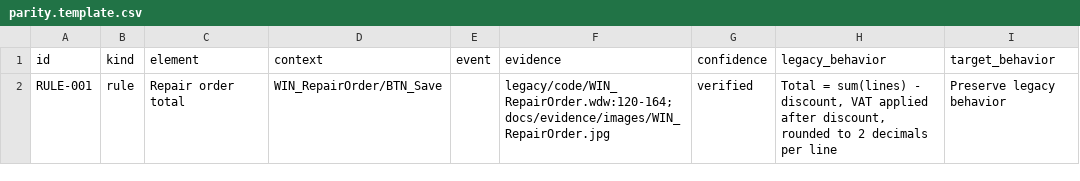
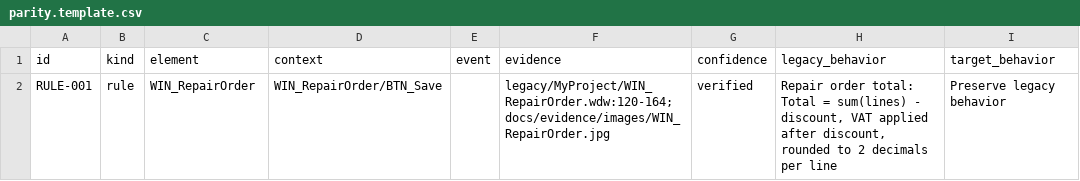
Before and after one commit to pazevedo-hyland/migrate-windev-javascript, a CSV file: templates/parity.template.csv, drawn as a sheet; only a part is shown; the diff names each change by its address in the sheet, - before the commit and + after, or states it on an @@ line.

```diff
--- a/templates/parity.template.csv
+++ b/templates/parity.template.csv
-C2 (element): Repair order total
+C2 (element): WIN_RepairOrder
-F2 (evidence): legacy/code/WIN_RepairOrder.wdw:120-164; docs/evidence/images/WIN_RepairOrder.jpg
+F2 (evidence): legacy/MyProject/WIN_RepairOrder.wdw:120-164; docs/evidence/images/WIN_RepairOrder.jpg
-H2 (legacy_behavior): Total =…
+H2 (legacy_behavior): Repair order total: Total =…
```
Also changed, not shown: 24 other files.
